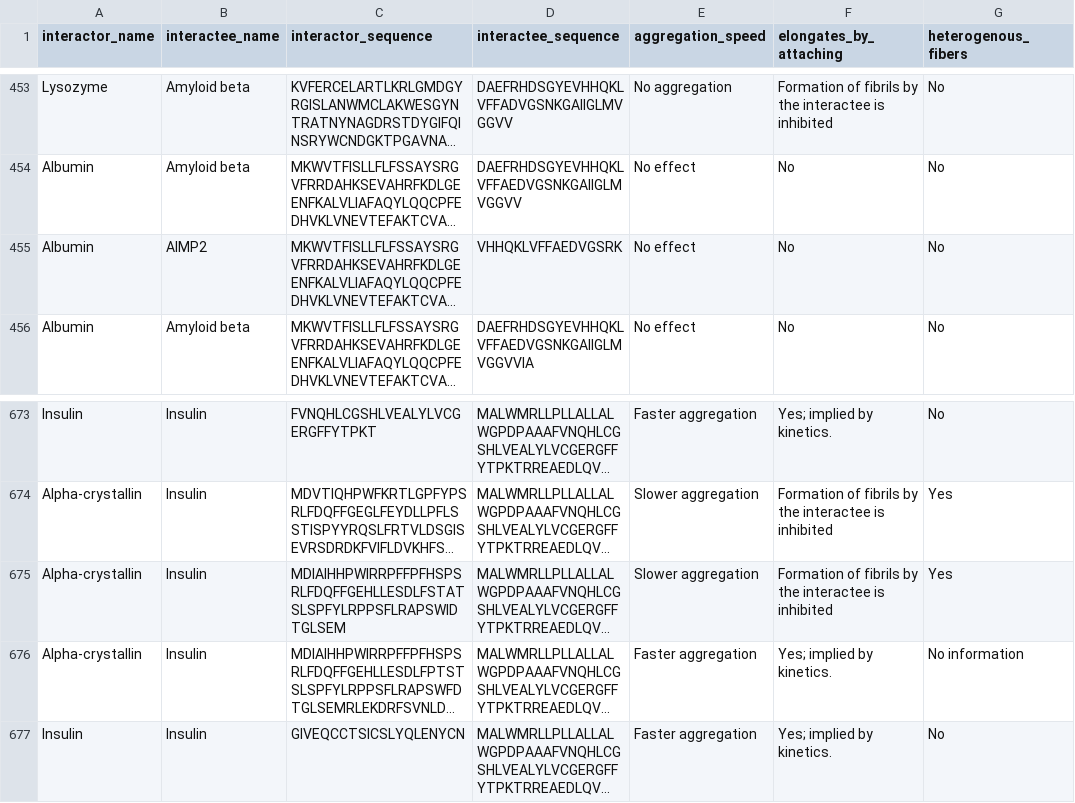
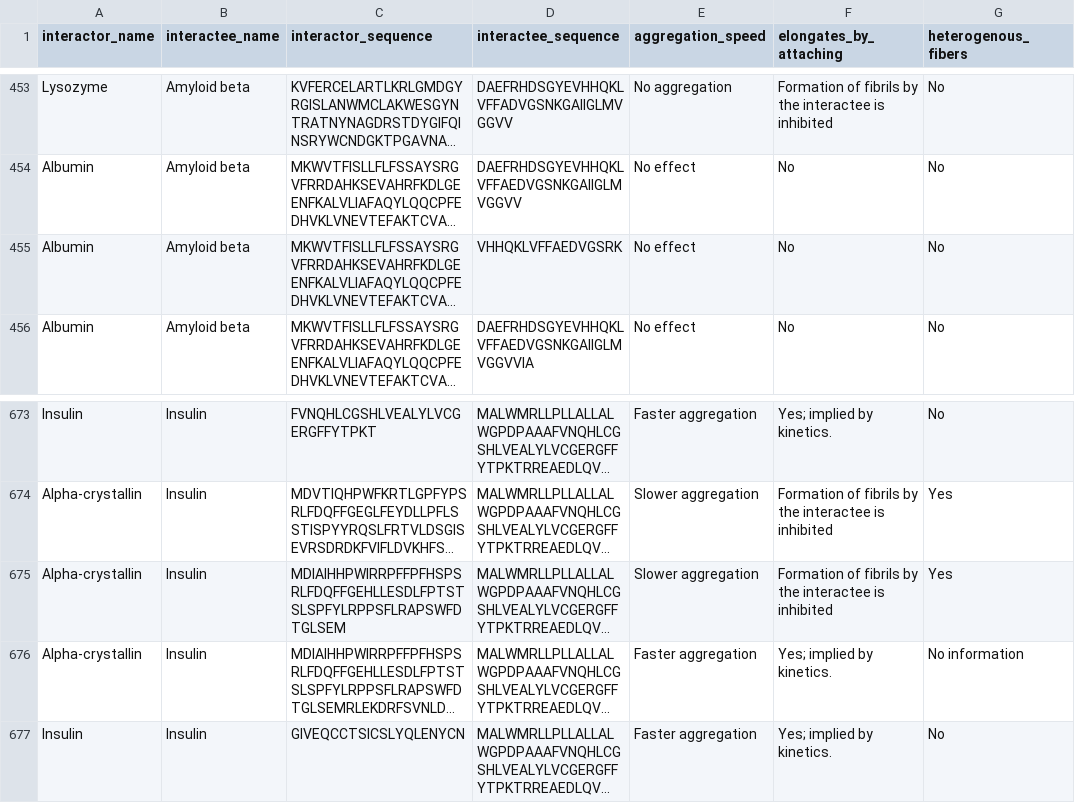
Before and after one commit to KotulskaLab/AmyloGraph, a CSV file: inst/AmyloGraph/interactions_data.csv, drawn as a sheet; only a part is shown, gaps mark what is left out; long unchanged cells end in …; the diff covers the shown part only; the diff names each change by its address in the sheet, - before the commit and + after, or states it on an @@ line.

```diff
--- a/inst/AmyloGraph/interactions_data.csv
+++ b/inst/AmyloGraph/interactions_data.csv
-B455 (interactee_name): AIMP2
+B455 (interactee_name): Amyloid beta
-C675 (interactor_sequence): MDIAIHHPWIRRPFFPFHSPSRLFDQFFGEHLLESDLFSTATSLSPFYLRPPSFLRAPSWIDTGLSEM
+C675 (interactor_sequence): MDIAIHHPWIRRPFFPFHSPSRLFDQFFGEHLLESDLFPTSTSLSPFYLRPPSFLRAPSWFDTGLSEM
```
Also changed, not shown: 40 edited cells elsewhere in this file, 1 other file.
